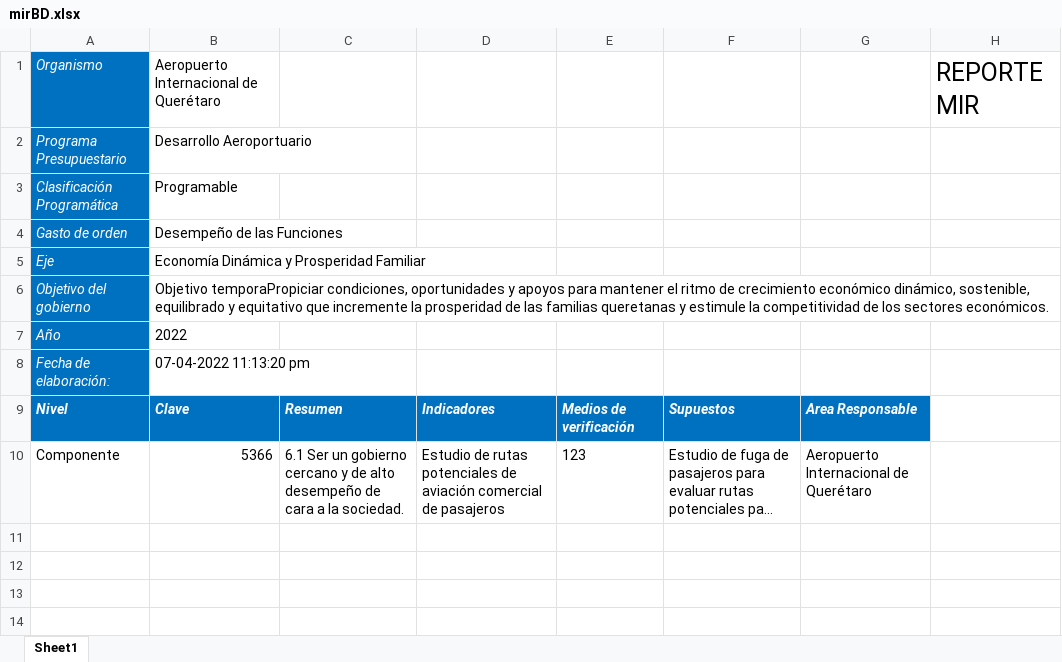
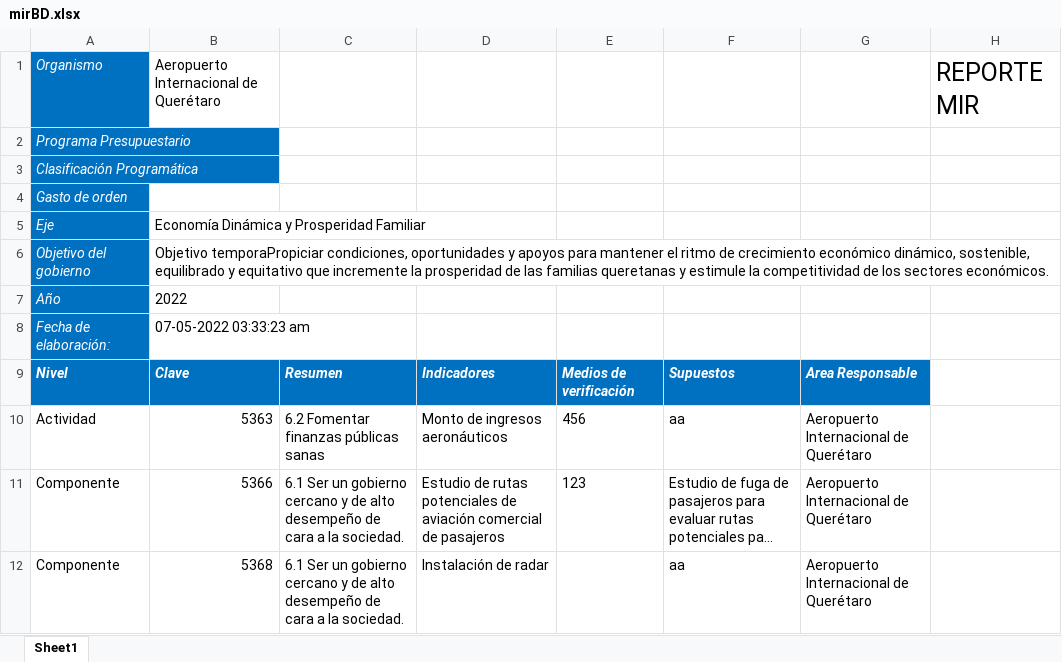
Before and after one commit to ManuelEuan/sigo, an Excel workbook: public/reportes/mirBD.xlsx, sheet Sheet1, drawn as a sheet; long unchanged cells end in …; values as stored, in another font and other column widths than the file's, no borders; the diff names each change by its address in the sheet, - before the commit and + after, or states it on an @@ line.

```diff
--- a/public/reportes/mirBD.xlsx (sheet Sheet1)
+++ b/public/reportes/mirBD.xlsx (sheet Sheet1)
-B2: Desarrollo Aeroportuario
+B2: (empty)
-B3: Programable
+B3: (empty)
-B4: Desempeño de las Funciones
+B4: (empty)
-B8: 07-04-2022 11:13:20 pm
+B8: 07-05-2022 03:33:23 am
+row 10: Actividad | 5363 | 6.2 Fomentar finanzas públicas sanas | Monto de ingresos aeronáuticos | 456 | aa | Aeropuerto Internacional de Querétaro
+row 12: Componente | 5368 | 6.1 Ser un gobierno cercano y de alto desempeño de cara a la sociedad. | Instalación de radar |  | aa | Aeropuerto Internacional de Querétaro
```
Also changed, not shown: public/reportes/avancemir.xlsx, public/reportes/reporteCombinado.xlsx, 2 other files.
